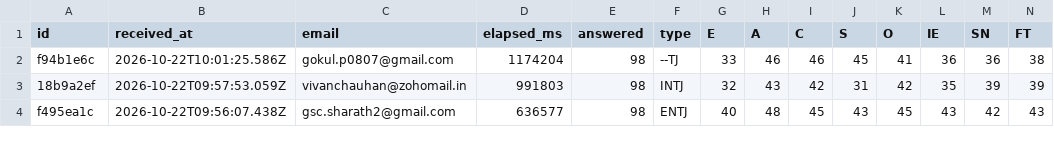
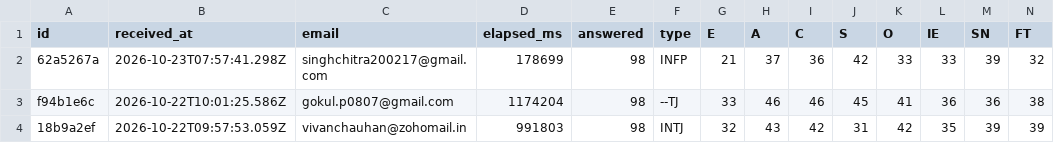
Before and after one commit to saaisree-design/questionnaire-responses, a CSV file: scores.csv, drawn as a sheet; only a part is shown; the shorter side is filled out with more unchanged rows; rows hold the shown columns only; the diff names each change by its address in the sheet, - before the commit and + after, or states it on an @@ line.

```diff
--- a/scores.csv
+++ b/scores.csv
+row 2: 62a5267a | 2026-10-23T07:57:41.298Z | singhchitra200217@gmail.com | 178699 | 98 | INFP | 21 | 37 | 36 | 42 | 33 | 33 | 39 | 32
```
Also changed, not shown: responses.csv, 33 other files.
